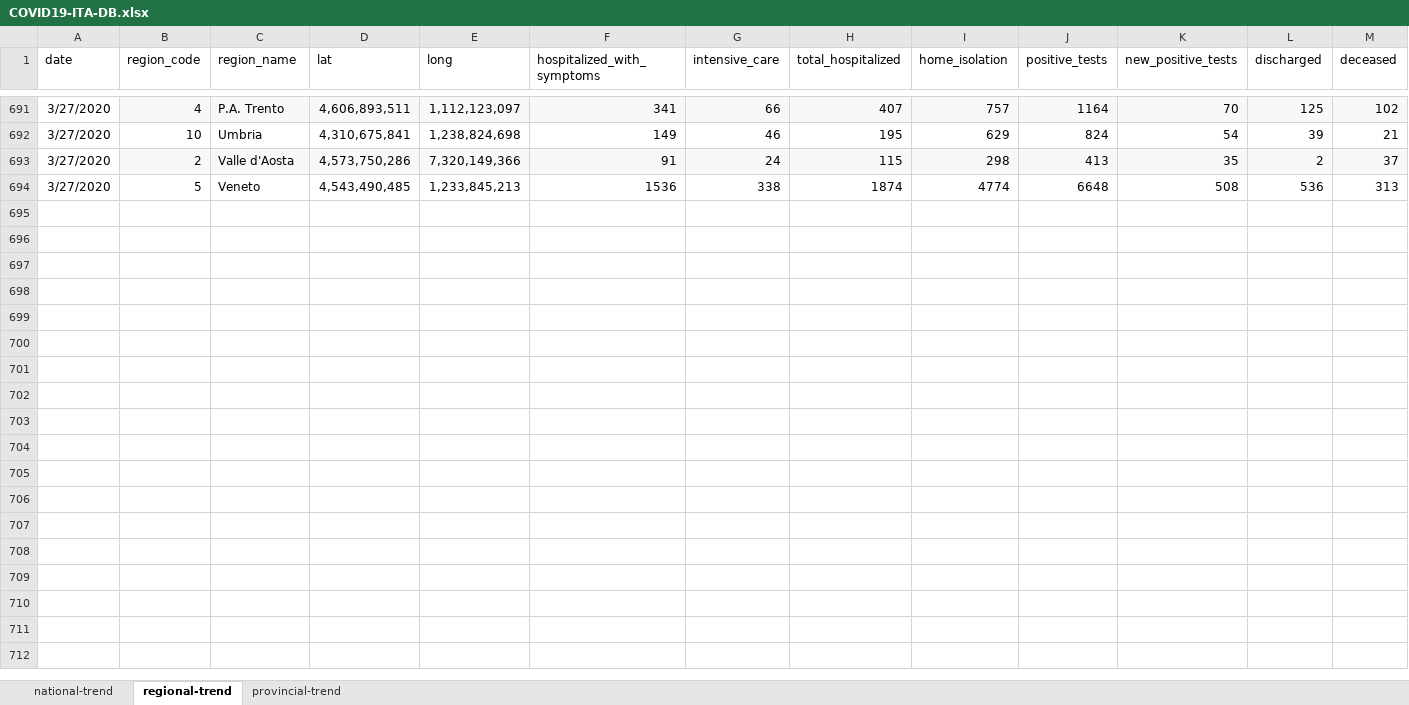
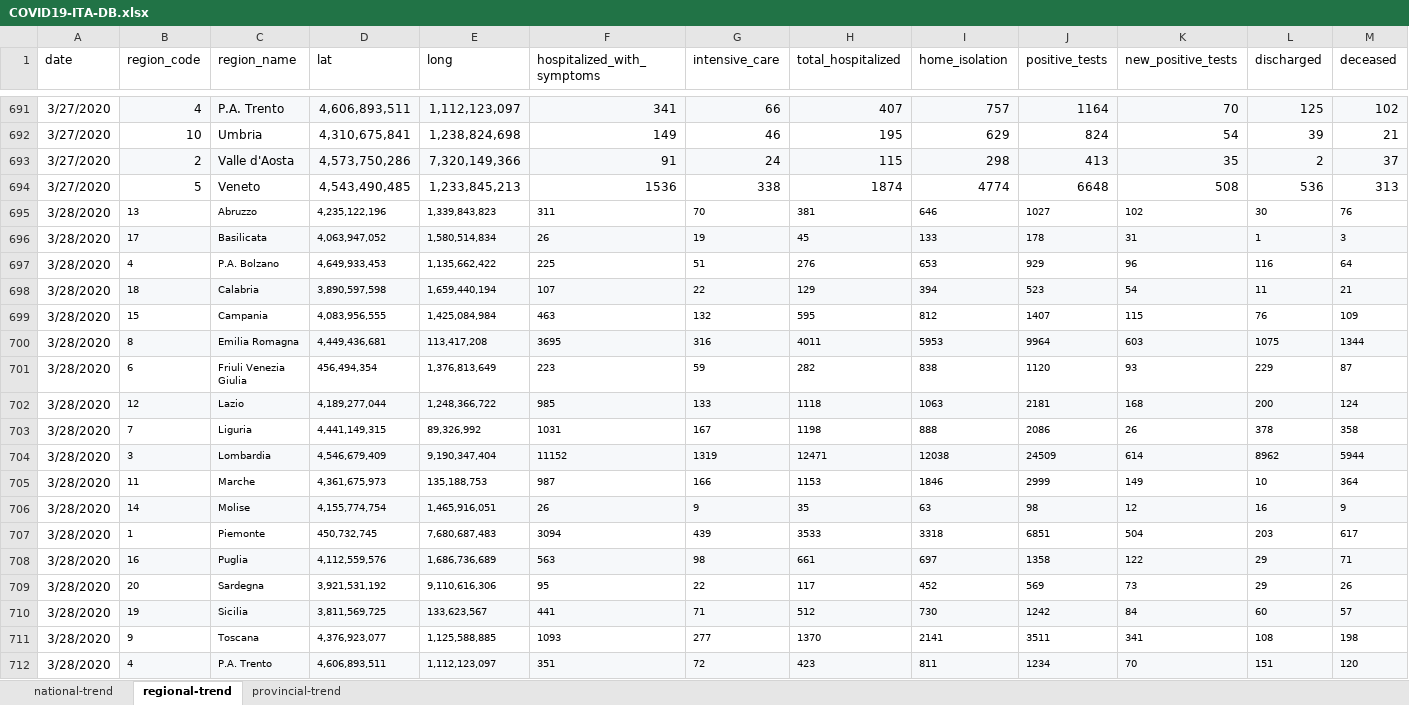
Before and after one commit to pcm-dpc/COVID-19, an Excel workbook: daily_report_ENG/COVID19-ITA-DB.xlsx, sheet regional-trend, drawn as a sheet; only a part is shown, gaps mark what is left out; values as stored, in another font and other column widths than the file's, no borders; rows hold the shown columns only; the diff covers the shown part only; the diff names each change by its address in the sheet, - before the commit and + after, or states it on an @@ line.

```diff
--- a/daily_report_ENG/COVID19-ITA-DB.xlsx (sheet regional-trend)
+++ b/daily_report_ENG/COVID19-ITA-DB.xlsx (sheet regional-trend)
+row 695: 3/28/2020 | 13 | Abruzzo | 4,235,122,196 | 1,339,843,823 | 311 | 70 | 381 | 646 | 1027 | 102 | 30 | 76
+row 696: 3/28/2020 | 17 | Basilicata | 4,063,947,052 | 1,580,514,834 | 26 | 19 | 45 | 133 | 178 | 31 | 1 | 3
+row 697: 3/28/2020 | 4 | P.A. Bolzano | 4,649,933,453 | 1,135,662,422 | 225 | 51 | 276 | 653 | 929 | 96 | 116 | 64
+row 698: 3/28/2020 | 18 | Calabria | 3,890,597,598 | 1,659,440,194 | 107 | 22 | 129 | 394 | 523 | 54 | 11 | 21
+row 699: 3/28/2020 | 15 | Campania | 4,083,956,555 | 1,425,084,984 | 463 | 132 | 595 | 812 | 1407 | 115 | 76 | 109
+row 700: 3/28/2020 | 8 | Emilia Romagna | 4,449,436,681 | 113,417,208 | 3695 | 316 | 4011 | 5953 | 9964 | 603 | 1075 | 1344
+row 701: 3/28/2020 | 6 | Friuli Venezia Giulia | 456,494,354 | 1,376,813,649 | 223 | 59 | 282 | 838 | 1120 | 93 | 229 | 87
+row 702: 3/28/2020 | 12 | Lazio | 4,189,277,044 | 1,248,366,722 | 985 | 133 | 1118 | 1063 | 2181 | 168 | 200 | 124
+row 703: 3/28/2020 | 7 | Liguria | 4,441,149,315 | 89,326,992 | 1031 | 167 | 1198 | 888 | 2086 | 26 | 378 | 358
+row 704: 3/28/2020 | 3 | Lombardia | 4,546,679,409 | 9,190,347,404 | 11152 | 1319 | 12471 | 12038 | 24509 | 614 | 8962 | 5944
+row 705: 3/28/2020 | 11 | Marche | 4,361,675,973 | 135,188,753 | 987 | 166 | 1153 | 1846 | 2999 | 149 | 10 | 364
+row 706: 3/28/2020 | 14 | Molise | 4,155,774,754 | 1,465,916,051 | 26 | 9 | 35 | 63 | 98 | 12 | 16 | 9
+row 707: 3/28/2020 | 1 | Piemonte | 450,732,745 | 7,680,687,483 | 3094 | 439 | 3533 | 3318 | 6851 | 504 | 203 | 617
+row 708: 3/28/2020 | 16 | Puglia | 4,112,559,576 | 1,686,736,689 | 563 | 98 | 661 | 697 | 1358 | 122 | 29 | 71
+row 709: 3/28/2020 | 20 | Sardegna | 3,921,531,192 | 9,110,616,306 | 95 | 22 | 117 | 452 | 569 | 73 | 29 | 26
+row 710: 3/28/2020 | 19 | Sicilia | 3,811,569,725 | 133,623,567 | 441 | 71 | 512 | 730 | 1242 | 84 | 60 | 57
+row 711: 3/28/2020 | 9 | Toscana | 4,376,923,077 | 1,125,588,885 | 1093 | 277 | 1370 | 2141 | 3511 | 341 | 108 | 198
+row 712: 3/28/2020 | 4 | P.A. Trento | 4,606,893,511 | 1,112,123,097 | 351 | 72 | 423 | 811 | 1234 | 70 | 151 | 120
```
Also changed, not shown: 4 added rows elsewhere in this sheet, sheet provincial-trend, sheet national-trend, 2 other files.
